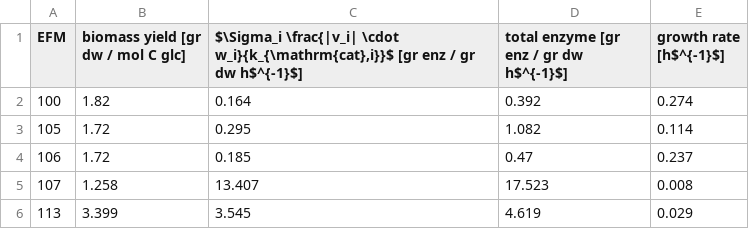
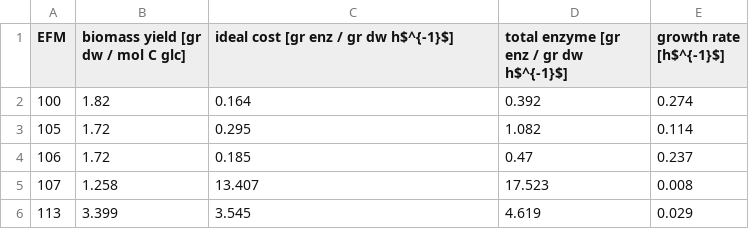
Before and after one commit to liebermeister/enzyme-flux-cost-minimization, a CSV file: res/anaerobic.csv, drawn as a sheet; only a part is shown.

```diff
--- a/res/anaerobic.csv
+++ b/res/anaerobic.csv
@@ -1,2 +1,2 @@
-EFM,biomass yield [gr dw / mol C glc],"$\Sigma_i \frac{|v_i| \cdot w_i}{k_{\mathrm{cat},i}}$ [gr enz / gr dw h$^{-1}$]",total enzyme [gr enz / gr dw h$^{-1}$],growth rate [h$^{-1}$]
+EFM,biomass yield [gr dw / mol C glc],ideal cost [gr enz / gr dw h$^{-1}$],total enzyme [gr enz / gr dw h$^{-1}$],growth rate [h$^{-1}$]
 100,1.82,0.164,0.392,0.274
```
Also changed, not shown: res/standard.csv, 2 other files.
